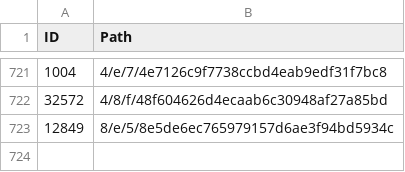
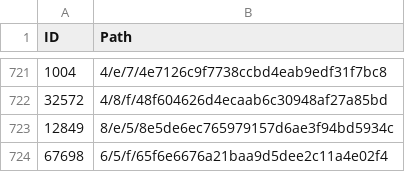
Before and after one commit to derockit/Project-Gutenberg, a CSV file: index.csv, drawn as a sheet; only a part is shown, gaps mark what is left out; the diff names each change by its address in the sheet, - before the commit and + after, or states it on an @@ line.

```diff
--- a/index.csv
+++ b/index.csv
+row 724: 67698 | 6/5/f/65f6e6676a21baa9d5dee2c11a4e02f4
```
Also changed, not shown: 5 other files.
